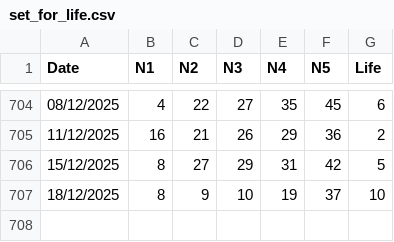
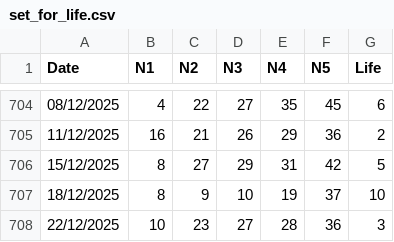
Before and after one commit to apkelepouris/predict-for-life-data, a CSV file: set_for_life.csv, drawn as a sheet; only a part is shown, gaps mark what is left out; the diff names each change by its address in the sheet, - before the commit and + after, or states it on an @@ line.

```diff
--- a/set_for_life.csv
+++ b/set_for_life.csv
+row 708: 22/12/2025 | 10 | 23 | 27 | 28 | 36 | 3
```
Also changed, not shown: 1 other file.
